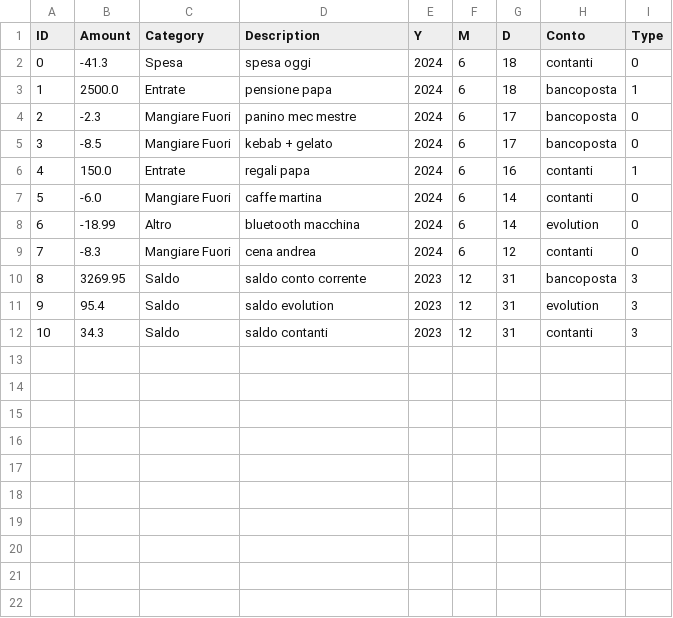
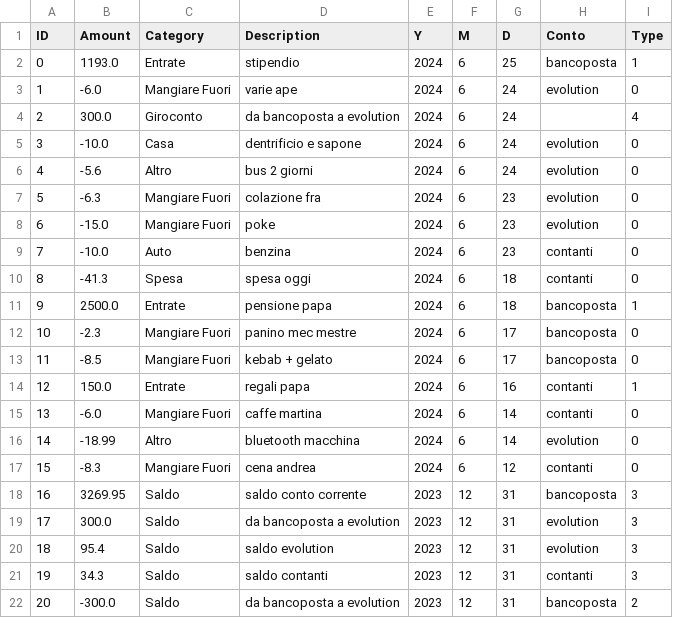
Before and after one commit to udilaudo/money, a CSV file: dati/my_wallet.csv, drawn as a sheet; addresses are those after the commit; the diff names each change by its address in the sheet, - before the commit and + after, or states it on an @@ line.

```diff
--- a/dati/my_wallet.csv
+++ b/dati/my_wallet.csv
+row 2: 0 | 1193.0 | Entrate | stipendio | 2024 | 6 | 25 | bancoposta | 1
+row 3: 1 | -6.0 | Mangiare Fuori | varie ape | 2024 | 6 | 24 | evolution | 0
+row 4: 2 | 300.0 | Giroconto | da bancoposta a evolution | 2024 | 6 | 24 |  | 4
+row 5: 3 | -10.0 | Casa | dentrificio e sapone | 2024 | 6 | 24 | evolution | 0
+row 6: 4 | -5.6 | Altro | bus 2 giorni | 2024 | 6 | 24 | evolution | 0
+row 7: 5 | -6.3 | Mangiare Fuori | colazione fra | 2024 | 6 | 23 | evolution | 0
+row 8: 6 | -15.0 | Mangiare Fuori | poke | 2024 | 6 | 23 | evolution | 0
+row 9: 7 | -10.0 | Auto | benzina | 2024 | 6 | 23 | contanti | 0
@@ column A (ID) renumbered between rows 10 and 21 @@
+row 19: 17 | 300.0 | Saldo | da bancoposta a evolution | 2023 | 12 | 31 | evolution | 3
+row 22: 20 | -300.0 | Saldo | da bancoposta a evolution | 2023 | 12 | 31 | bancoposta | 2
```
Also changed, not shown: 10 other files.
